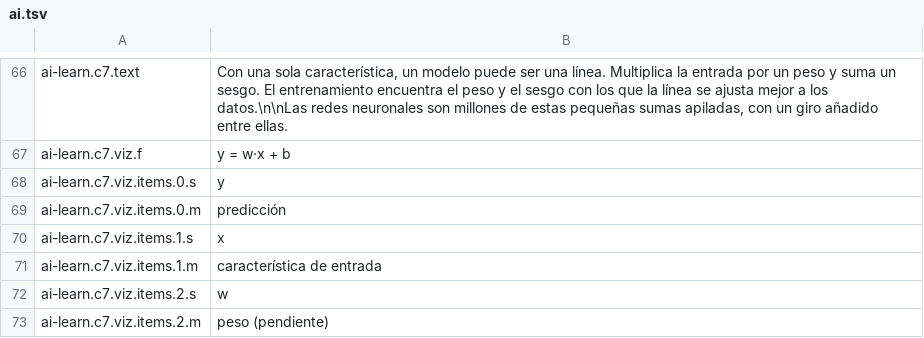
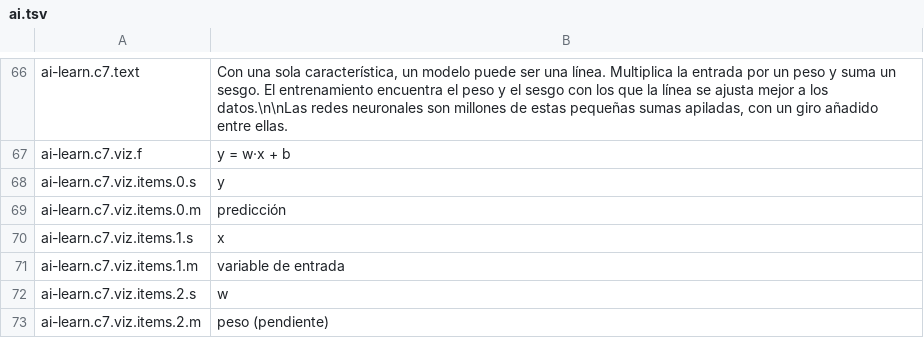
Before and after one commit to carlosCastro99/thiirfv588wui5773, a TSV file: content/i18n/es/ai.tsv, drawn as a sheet; only a part is shown, gaps mark what is left out.

```diff
--- a/content/i18n/es/ai.tsv
+++ b/content/i18n/es/ai.tsv
@@ -70,3 +70,3 @@ ai-learn.c7.viz.items.0.m	predicción
 ai-learn.c7.viz.items.1.s	x
-ai-learn.c7.viz.items.1.m	característica de entrada
+ai-learn.c7.viz.items.1.m	variable de entrada
 ai-learn.c7.viz.items.2.s	w
```
Also changed, not shown: content/i18n/pt-BR/ai.tsv, content/i18n/pt-BR/maths.tsv, 3 other files.
